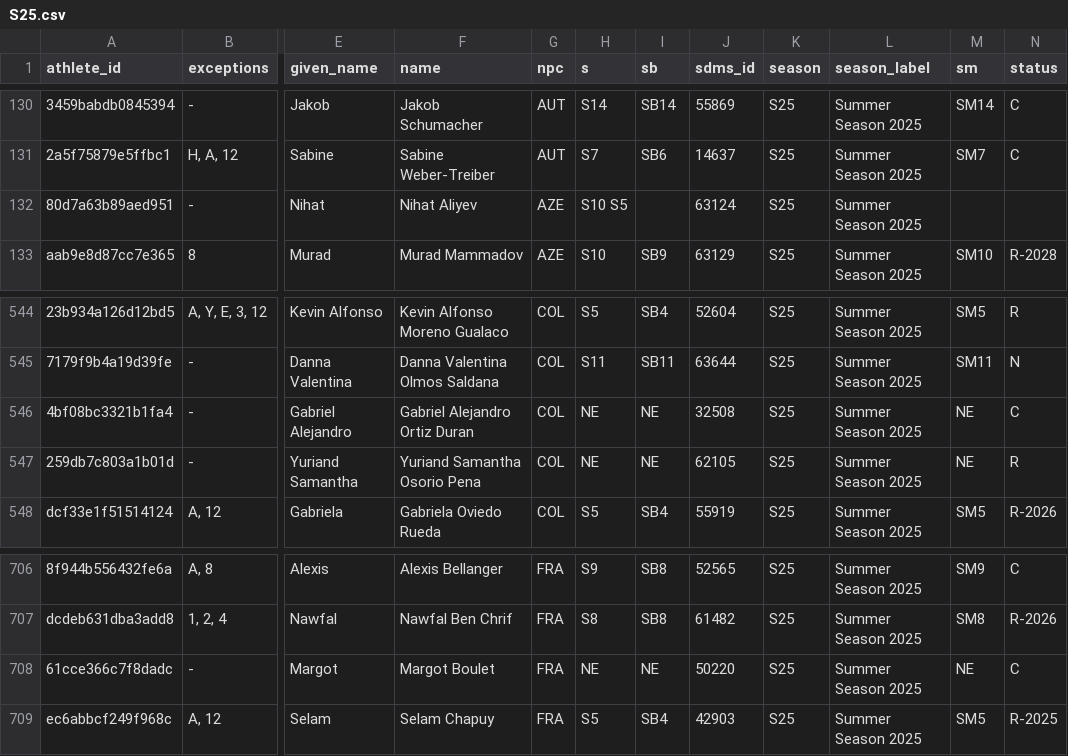
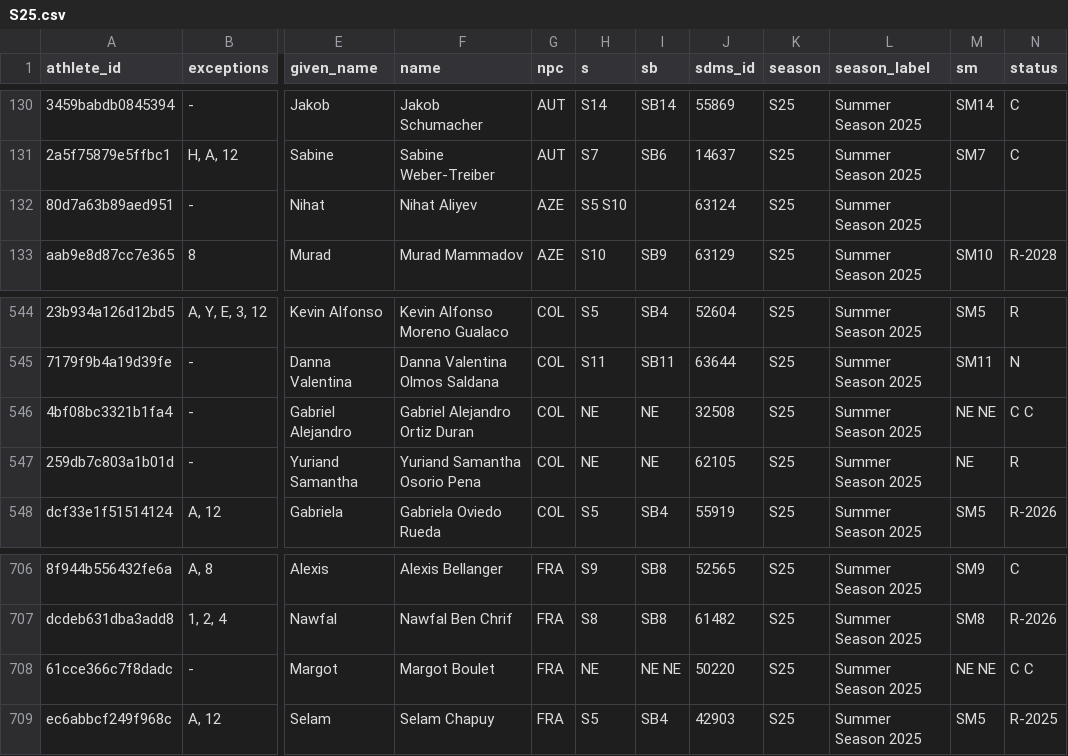
Before and after one commit to OpenWaterXT/1, a CSV file: data/seasons/S25.csv, drawn as a sheet; only a part is shown, gaps mark what is left out; the diff names each change by its address in the sheet, - before the commit and + after, or states it on an @@ line.

```diff
--- a/data/seasons/S25.csv
+++ b/data/seasons/S25.csv
-H132 (s): S10 S5
+H132 (s): S5 S10
-M546 (sm): NE
+M546 (sm): NE NE
-N546 (status): C
+N546 (status): C C
-I708 (sb): NE
+I708 (sb): NE NE
-M708 (sm): NE
+M708 (sm): NE NE
-N708 (status): C
+N708 (status): C C
```
Also changed, not shown: data/latest.csv, 3 other files.
